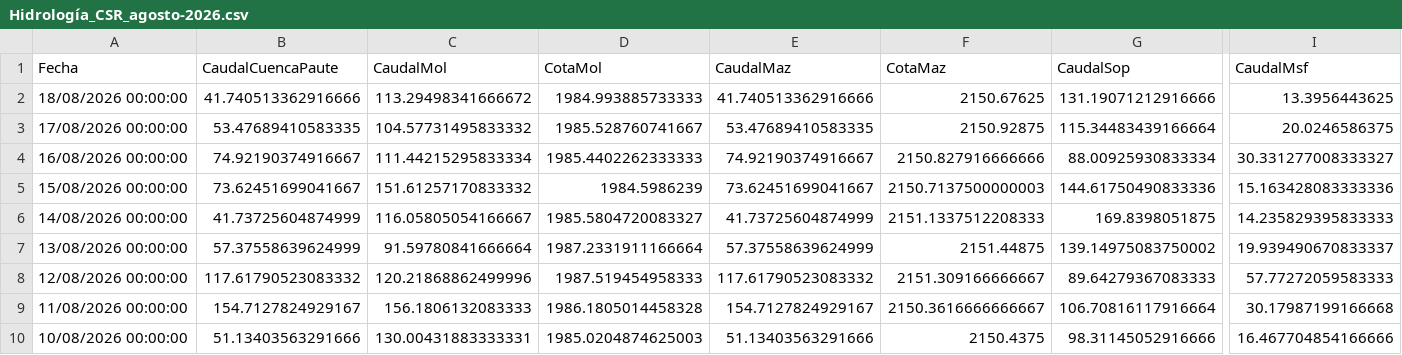
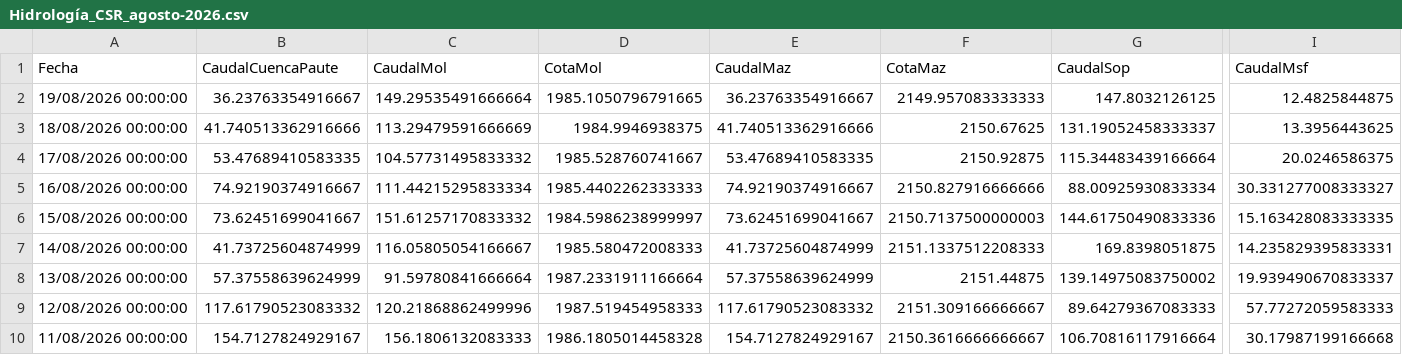
Before and after one commit to jp1309/celec, a CSV file: Hidro_mensual/Hidrología_CSR_agosto-2026.csv, drawn as a sheet; only a part is shown, gaps mark what is left out; the shorter side is filled out with more unchanged rows; addresses are those after the commit; rows hold the shown columns only; the diff names each change by its address in the sheet, - before the commit and + after, or states it on an @@ line.

```diff
--- a/Hidro_mensual/Hidrología_CSR_agosto-2026.csv
+++ b/Hidro_mensual/Hidrología_CSR_agosto-2026.csv
+row 2: 19/08/2026 00:00:00 | 36.23763354916667 | 149.29535491666664 | 1985.1050796791665 | 36.23763354916667 | 2149.957083333333 | 147.8032126125 | 12.4825844875
-C3 (CaudalMol): 113.29498341666672
+C3 (CaudalMol): 113.29479591666669
-D3 (CotaMol): 1984.993885733333
+D3 (CotaMol): 1984.9946938375
-G3 (CaudalSop): 131.19071212916666
+G3 (CaudalSop): 131.19052458333337
-D6 (CotaMol): 1984.5986239
+D6 (CotaMol): 1984.5986238999997
-I6 (CaudalMsf): 15.163428083333336
+I6 (CaudalMsf): 15.163428083333335
-D7 (CotaMol): 1985.5804720083327
+D7 (CotaMol): 1985.580472008333
-I7 (CaudalMsf): 14.235829395833333
+I7 (CaudalMsf): 14.235829395833331
```
Also changed, not shown: Produ_mensual/Producción_CSR_agosto-2026.csv, data/produccion_diaria_larga.csv, 5 other files.
